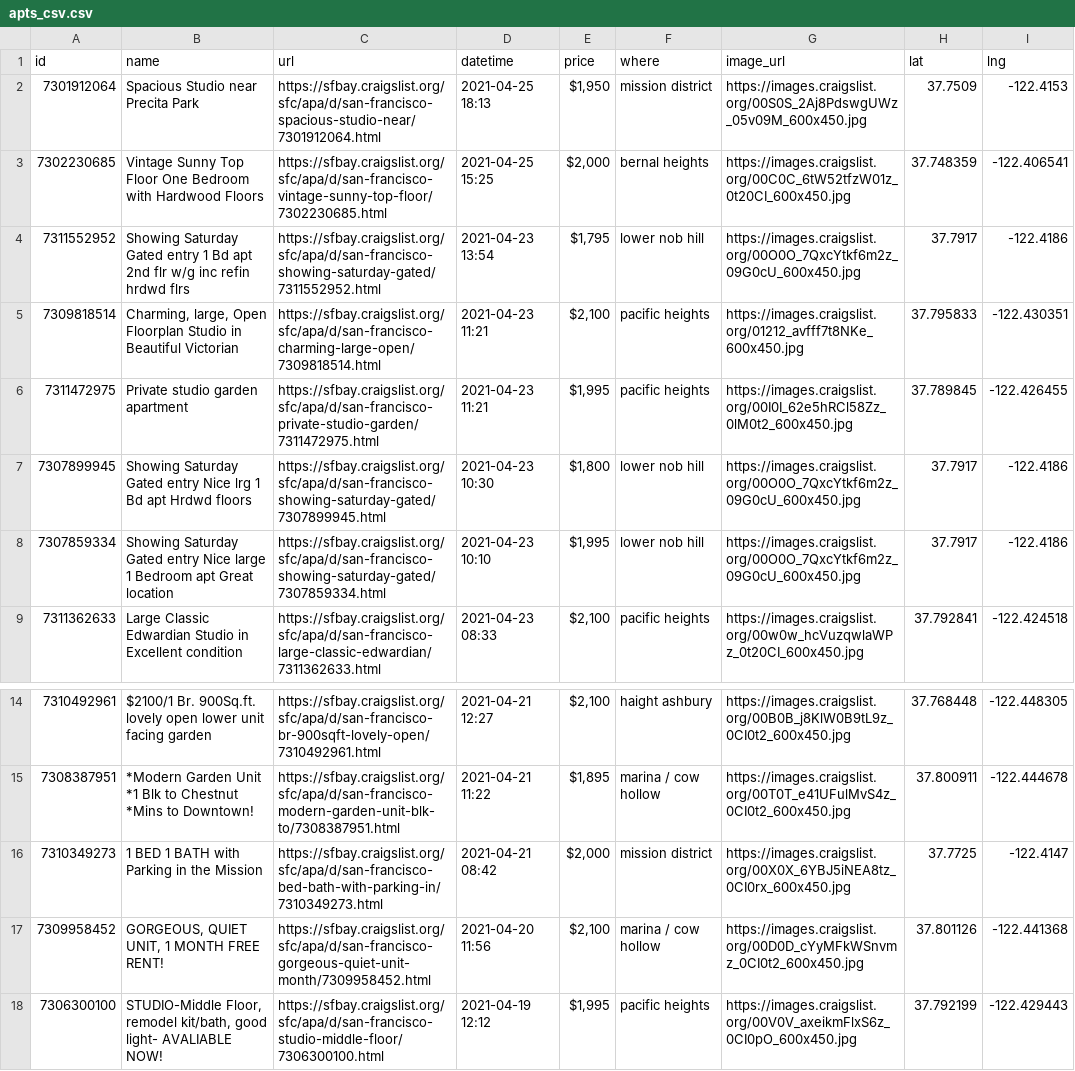
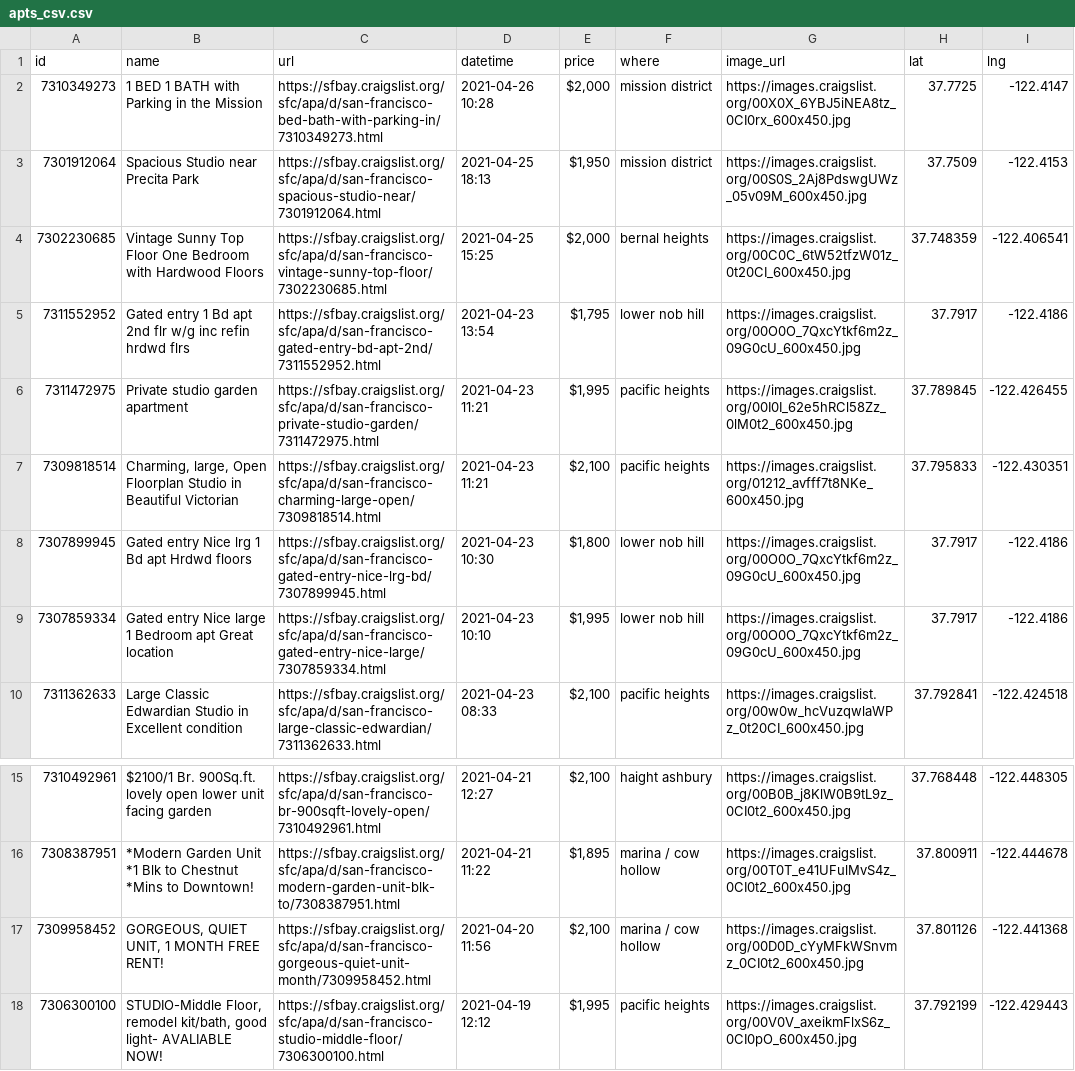
Before and after one commit to jackdbastian/jackdbastian.github.io, a CSV file: _data/apts_csv.csv, drawn as a sheet; only a part is shown, gaps mark what is left out.

```diff
--- a/_data/apts_csv.csv
+++ b/_data/apts_csv.csv
@@ -1,9 +1,10 @@
 id,name,url,datetime,price,where,image_url,lat,lng
+7310349273,1 BED 1 BATH with Parking in the Mission,https://sfbay.craigslist.org/sfc/apa/d/san-francisco-bed-bath-with-parking-in/7310349273.html,2021-04-26 10:28,"$2,000",mission district,https://images.craigslist.org/00X0X_6YBJ5iNEA8tz_0CI0rx_600x450.jpg,37.7725,-122.4147
 7301912064,Spacious Studio near Precita Park,https://sfbay.craigslist.org/sfc/apa/d/san-francisco-spacious-studio-near/7301912064.html,2021-04-25 18:13,"$1,950",mission district,https://images.craigslist.org/00S0S_2Aj8PdswgUWz_05v09M_600x450.jpg,37.7509,-122.4153
 7302230685,Vintage Sunny Top Floor One Bedroom with Hardwood Floors,https://sfbay.craigslist.org/sfc/apa/d/san-francisco-vintage-sunny-top-floor/7302230685.html,2021-04-25 15:25,"$2,000",bernal heights,https://images.craigslist.org/00C0C_6tW52tfzW01z_0t20CI_600x450.jpg,37.748359,-122.406541
-7311552952,Showing Saturday Gated entry 1 Bd apt 2nd flr w/g inc refin hrdwd flrs,https://sfbay.craigslist.org/sfc/apa/d/san-francisco-showing-saturday-gated/7311552952.html,2021-04-23 13:54,"$1,795",lower nob hill,https://images.craigslist.org/00O0O_7QxcYtkf6m2z_09G0cU_600x450.jpg,37.7917,-122.4186
+7311552952,Gated entry 1 Bd apt 2nd flr w/g inc refin hrdwd flrs,https://sfbay.craigslist.org/sfc/apa/d/san-francisco-gated-entry-bd-apt-2nd/7311552952.html,2021-04-23 13:54,"$1,795",lower nob hill,https://images.craigslist.org/00O0O_7QxcYtkf6m2z_09G0cU_600x450.jpg,37.7917,-122.4186
+7311472975,Private studio garden apartment,https://sfbay.craigslist.org/sfc/apa/d/san-francisco-private-studio-garden/7311472975.html,2021-04-23 11:21,"$1,995",pacific heights,https://images.craigslist.org/00I0I_62e5hRCl58Zz_0lM0t2_600x450.jpg,37.789845,-122.426455
 7309818514,"Charming, large, Open Floorplan Studio in Beautiful Victorian",https://sfbay.craigslist.org/sfc/apa/d/san-francisco-charming-large-open/7309818514.html,2021-04-23 11:21,"$2,100",pacific heights,https://images.craigslist.org/01212_avfff7t8NKe_600x450.jpg,37.795833,-122.430351
-7311472975,Private studio garden apartment,https://sfbay.craigslist.org/sfc/apa/d/san-francisco-private-studio-garden/7311472975.html,2021-04-23 11:21,"$1,995",pacific heights,https://images.craigslist.org/00I0I_62e5hRCl58Zz_0lM0t2_600x450.jpg,37.789845,-122.426455
-7307899945,Showing Saturday Gated entry Nice lrg 1 Bd apt   Hrdwd floors,https://sfbay.craigslist.org/sfc/apa/d/san-francisco-showing-saturday-gated/7307899945.html,2021-04-23 10:30,"$1,800",lower nob hill,https://images.craigslist.org/00O0O_7QxcYtkf6m2z_09G0cU_600x450.jpg,37.7917,-122.4186
-7307859334,Showing Saturday Gated entry Nice large 1 Bedroom apt Great location,https://sfbay.craigslist.org/sfc/apa/d/san-francisco-showing-saturday-gated/7307859334.html,2021-04-23 10:10,"$1,995",lower nob hill,https://images.craigslist.org/00O0O_7QxcYtkf6m2z_09G0cU_600x450.jpg,37.7917,-122.4186
+7307899945,Gated entry Nice lrg 1 Bd apt   Hrdwd floors,https://sfbay.craigslist.org/sfc/apa/d/san-francisco-gated-entry-nice-lrg-bd/7307899945.html,2021-04-23 10:30,"$1,800",lower nob hill,https://images.craigslist.org/00O0O_7QxcYtkf6m2z_09G0cU_600x450.jpg,37.7917,-122.4186
+7307859334,Gated entry Nice large 1 Bedroom apt Great location,https://sfbay.craigslist.org/sfc/apa/d/san-francisco-gated-entry-nice-large/7307859334.html,2021-04-23 10:10,"$1,995",lower nob hill,https://images.craigslist.org/00O0O_7QxcYtkf6m2z_09G0cU_600x450.jpg,37.7917,-122.4186
 7311362633,Large Classic Edwardian Studio in Excellent condition,https://sfbay.craigslist.org/sfc/apa/d/san-francisco-large-classic-edwardian/7311362633.html,2021-04-23 08:33,"$2,100",pacific heights,https://images.craigslist.org/00w0w_hcVuzqwlaWPz_0t20CI_600x450.jpg,37.792841,-122.424518
@@ -15,3 +16,2 @@ id,name,url,datetime,price,where,image_url,lat,lng
 7308387951,*Modern Garden Unit *1 Blk to Chestnut *Mins to Downtown!,https://sfbay.craigslist.org/sfc/apa/d/san-francisco-modern-garden-unit-blk-to/7308387951.html,2021-04-21 11:22,"$1,895",marina / cow hollow,https://images.craigslist.org/00T0T_e41UFulMvS4z_0CI0t2_600x450.jpg,37.800911,-122.444678
-7310349273,1 BED 1 BATH with Parking in the Mission,https://sfbay.craigslist.org/sfc/apa/d/san-francisco-bed-bath-with-parking-in/7310349273.html,2021-04-21 08:42,"$2,000",mission district,https://images.craigslist.org/00X0X_6YBJ5iNEA8tz_0CI0rx_600x450.jpg,37.7725,-122.4147
 7309958452,"GORGEOUS, QUIET UNIT, 1 MONTH FREE RENT!",https://sfbay.craigslist.org/sfc/apa/d/san-francisco-gorgeous-quiet-unit-month/7309958452.html,2021-04-20 11:56,"$2,100",marina / cow hollow,https://images.craigslist.org/00D0D_cYyMFkWSnvmz_0CI0t2_600x450.jpg,37.801126,-122.441368
```
Also changed, not shown: 1 other file.
